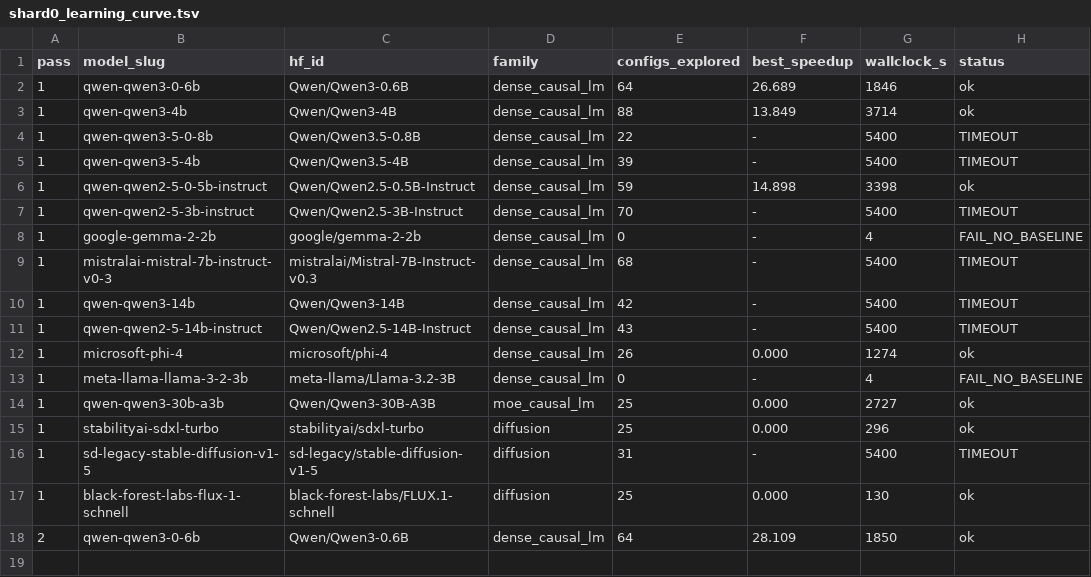
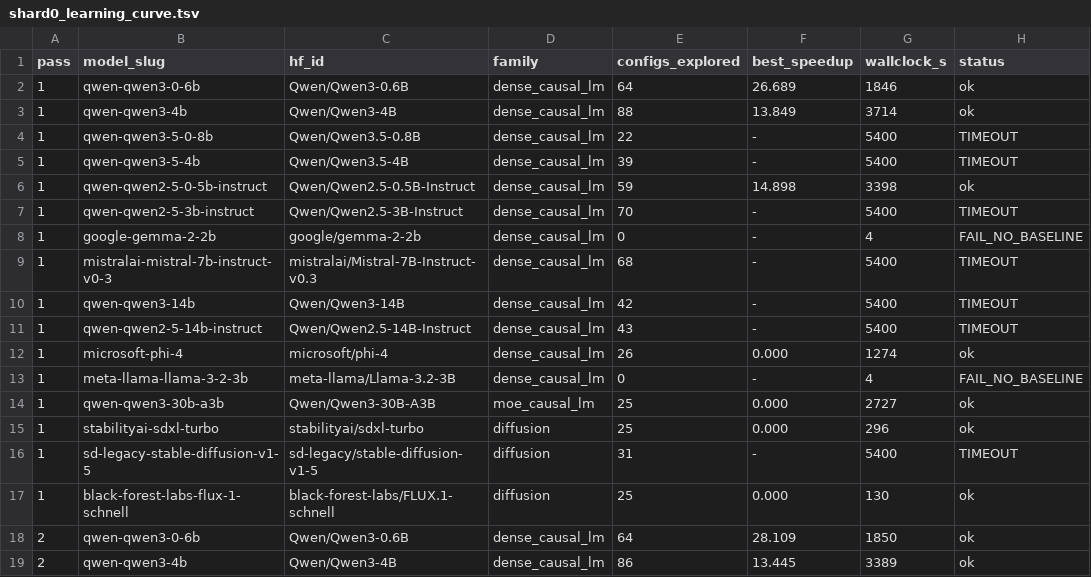
Before and after one commit to arminagha1234/trainium-optimizer, a TSV file: knowledge-bank/_curves/shard0_learning_curve.tsv, drawn as a sheet; the diff names each change by its address in the sheet, - before the commit and + after, or states it on an @@ line.

Commit message:
bank snapshot 2026-08-21T13:12:19Z (18 lessons)

```diff
--- a/knowledge-bank/_curves/shard0_learning_curve.tsv
+++ b/knowledge-bank/_curves/shard0_learning_curve.tsv
+row 19: 2 | qwen-qwen3-4b | Qwen/Qwen3-4B | dense_causal_lm | 86 | 13.445 | 3389 | ok
```
Also changed, not shown: 2 other files.
